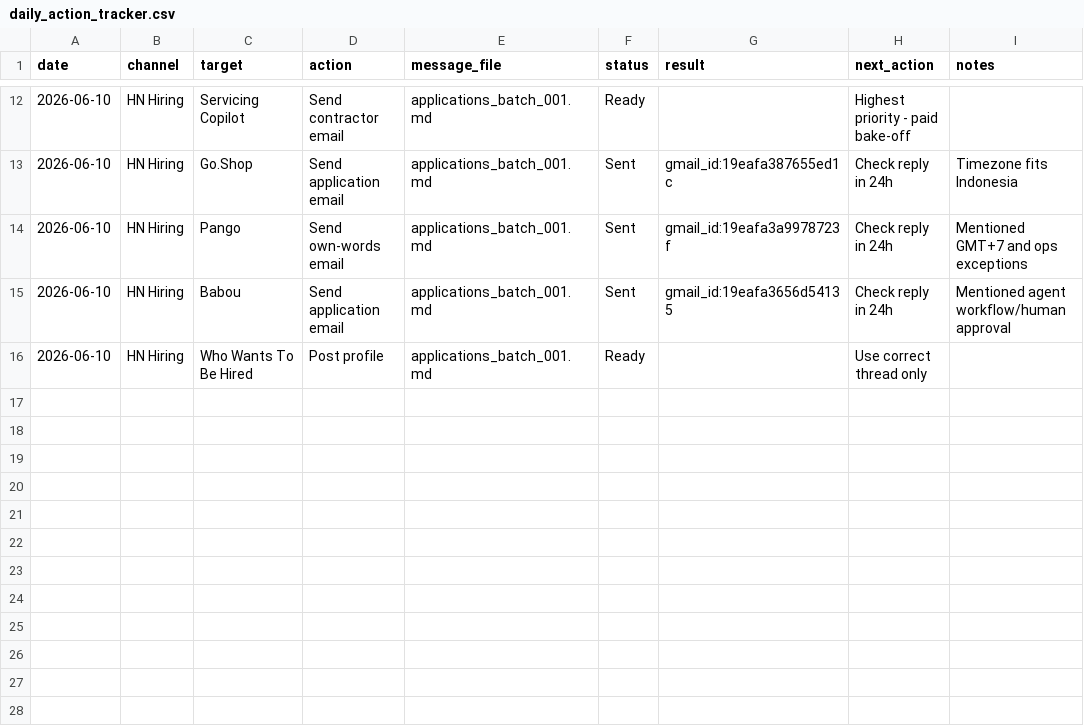
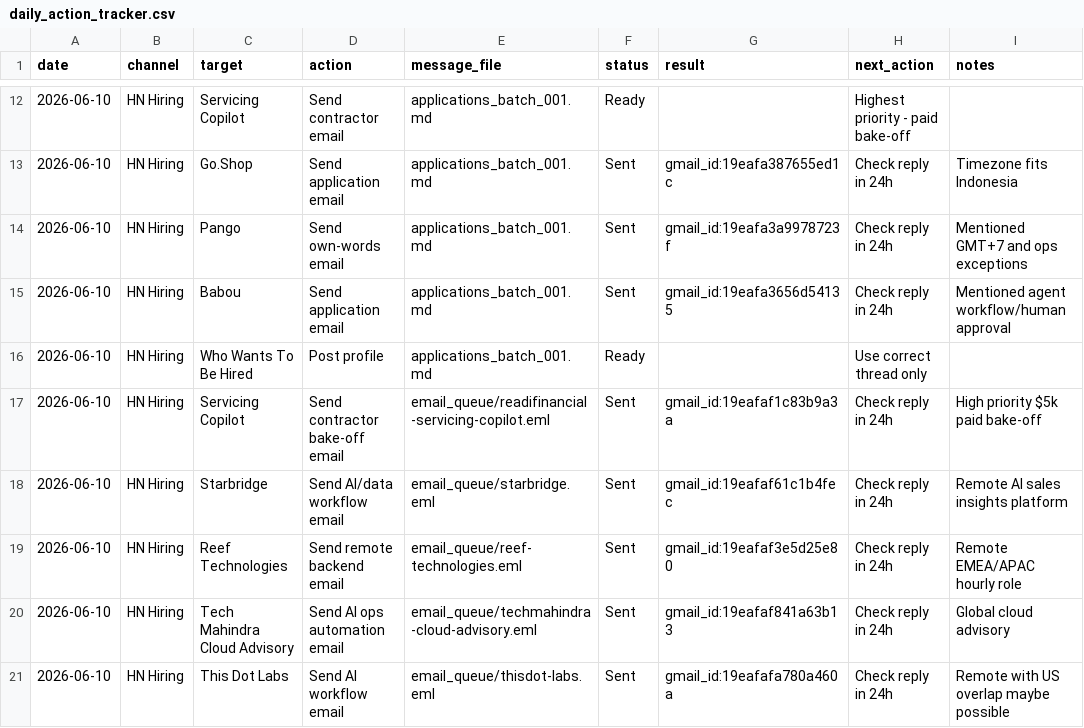
Before and after one commit to aldorizona10-glitch/quickops-ai, a CSV file: daily_action_tracker.csv, drawn as a sheet; only a part is shown, gaps mark what is left out; the diff names each change by its address in the sheet, - before the commit and + after, or states it on an @@ line.

Commit message:
Send second HN hiring outreach batch

```diff
--- a/daily_action_tracker.csv
+++ b/daily_action_tracker.csv
+row 17: 2026-06-10 | HN Hiring | Servicing Copilot | Send contractor bake-off email | email_queue/readifinancial-servicing-copilot.eml | Sent | gmail_id:19eafaf1c83b9a3a | Check reply in 24h | High priority $5k paid bake-off
+row 18: 2026-06-10 | HN Hiring | Starbridge | Send AI/data workflow email | email_queue/starbridge.eml | Sent | gmail_id:19eafaf61c1b4fec | Check reply in 24h | Remote AI sales insights platform
+row 19: 2026-06-10 | HN Hiring | Reef Technologies | Send remote backend email | email_queue/reef-technologies.eml | Sent | gmail_id:19eafaf3e5d25e80 | Check reply in 24h | Remote EMEA/APAC hourly role
+row 20: 2026-06-10 | HN Hiring | Tech Mahindra Cloud Advisory | Send AI ops automation email | email_queue/techmahindra-cloud-advisory.eml | Sent | gmail_id:19eafaf841a63b13 | Check reply in 24h | Global cloud advisory
+row 21: 2026-06-10 | HN Hiring | This Dot Labs | Send AI workflow email | email_queue/thisdot-labs.eml | Sent | gmail_id:19eafafa780a460a | Check reply in 24h | Remote with US overlap maybe possible
```
Also changed, not shown: 9 other files.
